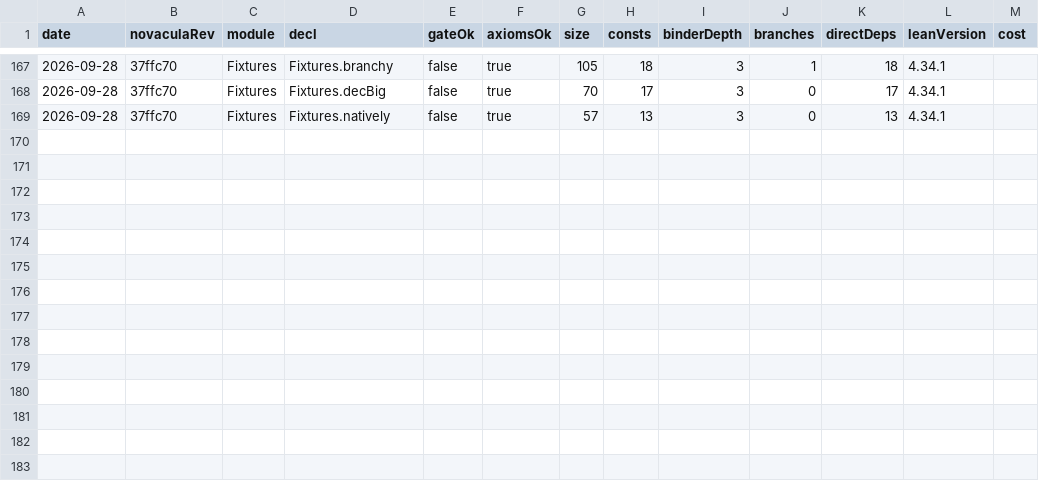
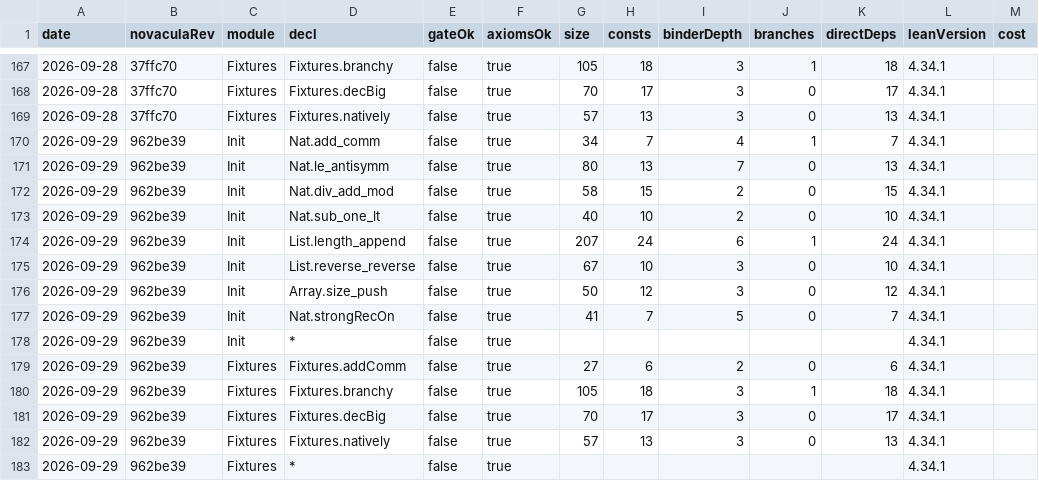
Before and after one commit to RianKoja/novacula, a CSV file: data/history.csv, drawn as a sheet; only a part is shown, gaps mark what is left out.

Commit message:
track: 2026-09-29 on Lean 4.34.1

```diff
--- a/data/history.csv
+++ b/data/history.csv
@@ -169 +169,15 @@ date,novaculaRev,module,decl,gateOk,axiomsOk,size,consts,binderDepth,branches,di
 2026-09-28,37ffc70,Fixtures,Fixtures.natively,false,true,57,13,3,0,13,4.34.1,
+2026-09-29,962be39,Init,Nat.add_comm,false,true,34,7,4,1,7,4.34.1,
+2026-09-29,962be39,Init,Nat.le_antisymm,false,true,80,13,7,0,13,4.34.1,
+2026-09-29,962be39,Init,Nat.div_add_mod,false,true,58,15,2,0,15,4.34.1,
+2026-09-29,962be39,Init,Nat.sub_one_lt,false,true,40,10,2,0,10,4.34.1,
+2026-09-29,962be39,Init,List.length_append,false,true,207,24,6,1,24,4.34.1,
+2026-09-29,962be39,Init,List.reverse_reverse,false,true,67,10,3,0,10,4.34.1,
+2026-09-29,962be39,Init,Array.size_push,false,true,50,12,3,0,12,4.34.1,
+2026-09-29,962be39,Init,Nat.strongRecOn,false,true,41,7,5,0,7,4.34.1,
+2026-09-29,962be39,Init,*,false,true,,,,,,4.34.1,
+2026-09-29,962be39,Fixtures,Fixtures.addComm,false,true,27,6,2,0,6,4.34.1,
+2026-09-29,962be39,Fixtures,Fixtures.branchy,false,true,105,18,3,1,18,4.34.1,
+2026-09-29,962be39,Fixtures,Fixtures.decBig,false,true,70,17,3,0,17,4.34.1,
+2026-09-29,962be39,Fixtures,Fixtures.natively,false,true,57,13,3,0,13,4.34.1,
+2026-09-29,962be39,Fixtures,*,false,true,,,,,,4.34.1,
```
Also changed, not shown: 1 other file.
